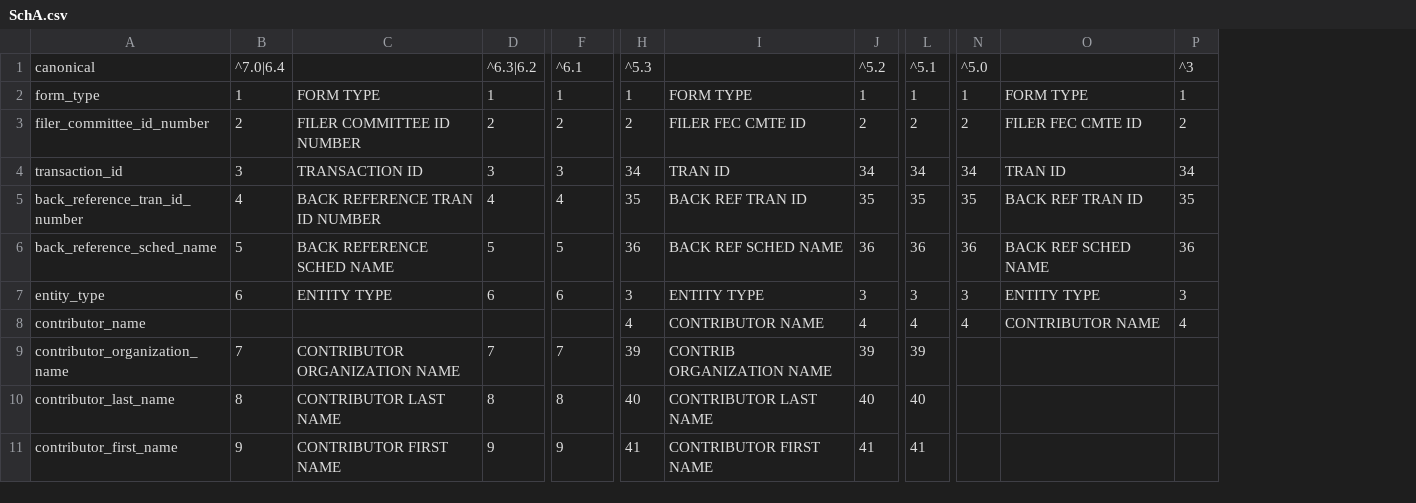
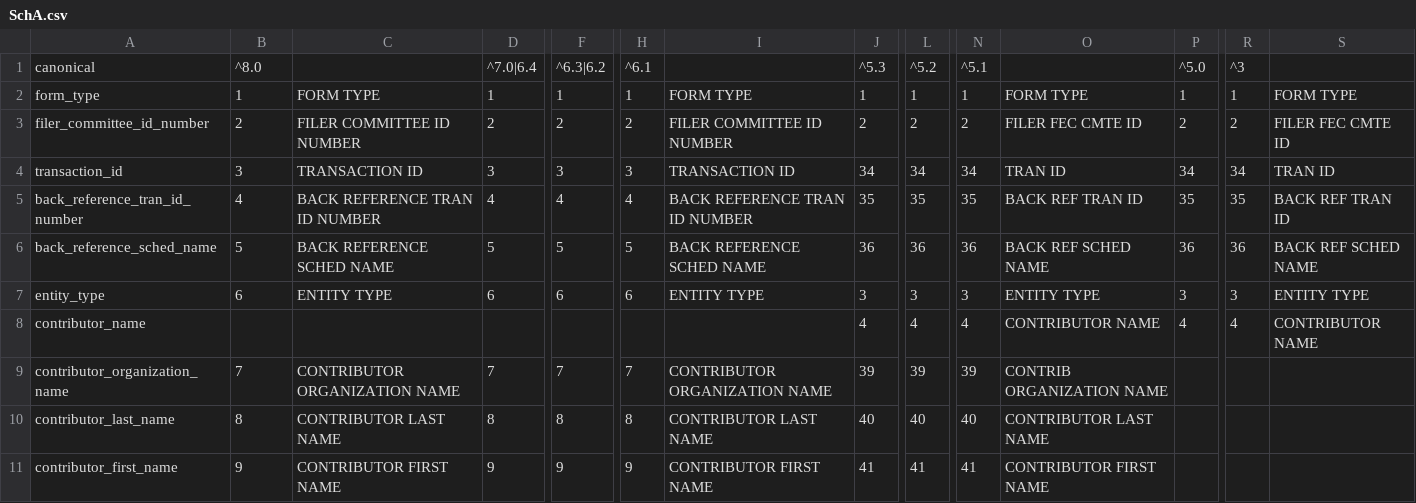
Before and after one commit to nytimes/Fech, a CSV file: sources/SchA.csv, drawn as a sheet; only a part is shown, gaps mark what is left out; the diff covers the shown part only; the diff names each change by its address in the sheet, - before the commit and + after, or states it on an @@ line.

```diff
--- a/sources/SchA.csv
+++ b/sources/SchA.csv
+column R, rows 1-8: ^3 | 1 | 2 | 34 | 35 | 36 | 3 | 4
+column S, rows 2-8: FORM TYPE | FILER FEC CMTE ID | TRAN ID | BACK REF TRAN ID | BACK REF SCHED NAME | ENTITY TYPE | CONTRIBUTOR NAME
-B1: ^7.0|6.4
+B1: ^8.0
-D1: ^6.3|6.2
+D1: ^7.0|6.4
-F1: ^6.1
+F1: ^6.3|6.2
-H1: ^5.3
+H1: ^6.1
-J1: ^5.2
+J1: ^5.3
-L1: ^5.1
+L1: ^5.2
-N1: ^5.0
+N1: ^5.1
-P1: ^3
+P1: ^5.0
-I3: FILER FEC CMTE ID
+I3: FILER COMMITTEE ID NUMBER
-H4: 34
+H4: 3
-I4: TRAN ID
+I4: TRANSACTION ID
-H5: 35
+H5: 4
-I5: BACK REF TRAN ID
+I5: BACK REFERENCE TRAN ID NUMBER
-H6: 36
+H6: 5
-I6: BACK REF SCHED NAME
+I6: BACK REFERENCE SCHED NAME
-H7: 3
+H7: 6
-H8: 4
+H8: (empty)
-I8: CONTRIBUTOR NAME
+I8: (empty)
-H9: 39
+H9: 7
-I9: CONTRIB ORGANIZATION NAME
+I9: CONTRIBUTOR ORGANIZATION NAME
-N9: (empty)
+N9: 39
-O9: (empty)
+O9: CONTRIB ORGANIZATION NAME
-H10: 40
+H10: 8
-N10: (empty)
+N10: 40
-O10: (empty)
+O10: CONTRIBUTOR LAST NAME
-H11: 41
+H11: 9
-N11: (empty)
+N11: 41
-O11: (empty)
+O11: CONTRIBUTOR FIRST NAME
```
Also changed, not shown: 146 edited cells elsewhere in this file, sources/F3P31.csv, sources/F3PS.csv, 13 other files.
